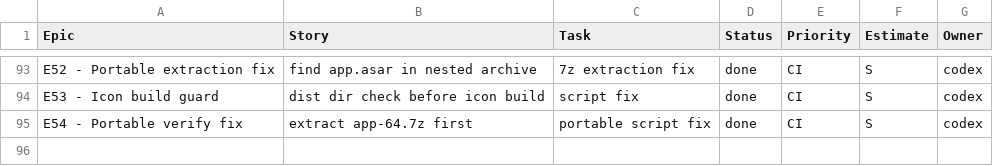
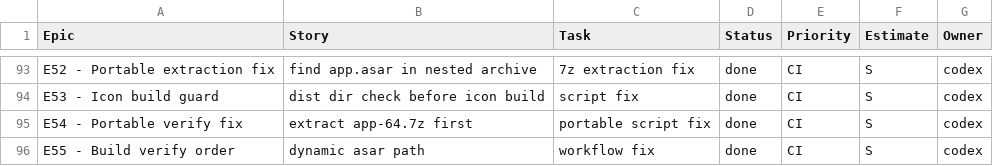
Before and after one commit to jorgemuc/partner-dashboard-clean, a CSV file: BACKLOG.csv, drawn as a sheet; only a part is shown, gaps mark what is left out.

Commit message:
fix: verify preload after build

```diff
--- a/BACKLOG.csv
+++ b/BACKLOG.csv
@@ -95 +95,2 @@ E53 - Icon build guard,dist dir check before icon build,script fix,done,CI,S,cod
 E54 - Portable verify fix,extract app-64.7z first,portable script fix,done,CI,S,codex
+E55 - Build verify order,dynamic asar path,workflow fix,done,CI,S,codex
```
Also changed, not shown: 5 other files.
